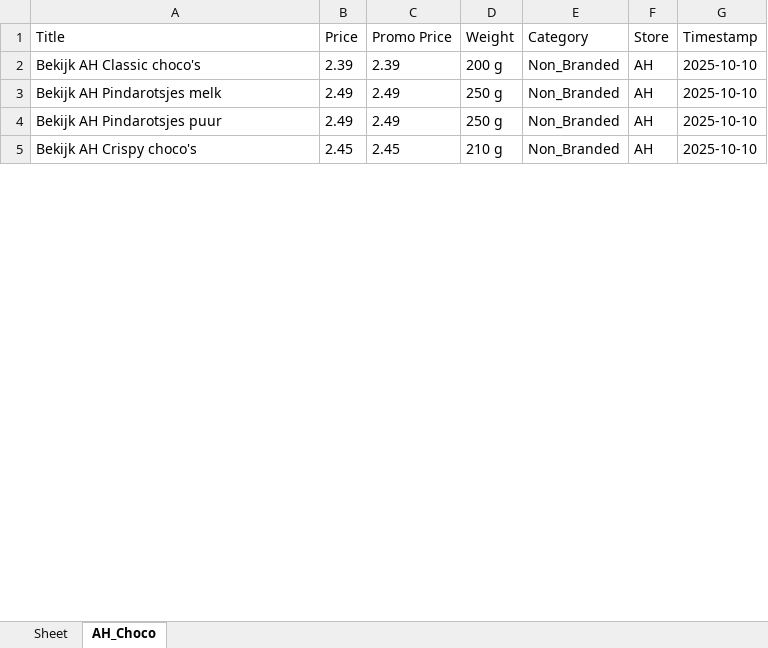
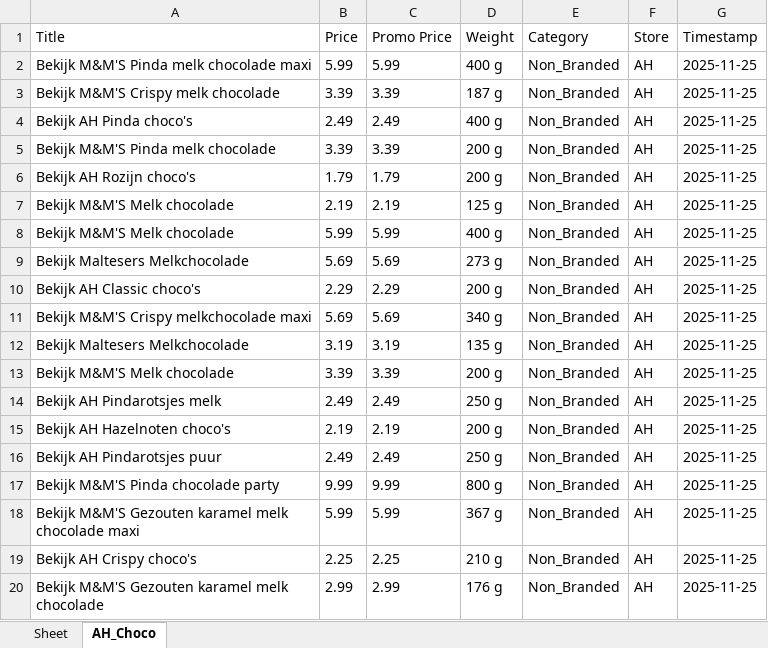
Before and after one commit to wweijs/MOScraper, an Excel workbook: Web Scraping/choco.xlsx, sheet AH_Choco, drawn as a sheet; only a part is shown; values as stored, in another font and other column widths than the file's, no borders; addresses are those after the commit; the diff covers the shown part only; the diff names each change by its address in the sheet, - before the commit and + after, or states it on an @@ line.

```diff
--- a/Web Scraping/choco.xlsx (sheet AH_Choco)
+++ b/Web Scraping/choco.xlsx (sheet AH_Choco)
+row 2: Bekijk M&M'S Pinda melk chocolade maxi | 5.99 | 5.99 | 400 g | Non_Branded | AH | 2025-11-25
+row 3: Bekijk M&M'S Crispy melk chocolade | 3.39 | 3.39 | 187 g | Non_Branded | AH | 2025-11-25
+row 4: Bekijk AH Pinda choco's | 2.49 | 2.49 | 400 g | Non_Branded | AH | 2025-11-25
+row 5: Bekijk M&M'S Pinda melk chocolade | 3.39 | 3.39 | 200 g | Non_Branded | AH | 2025-11-25
+row 6: Bekijk AH Rozijn choco's | 1.79 | 1.79 | 200 g | Non_Branded | AH | 2025-11-25
+row 7: Bekijk M&M'S Melk chocolade | 2.19 | 2.19 | 125 g | Non_Branded | AH | 2025-11-25
+row 8: Bekijk M&M'S Melk chocolade | 5.99 | 5.99 | 400 g | Non_Branded | AH | 2025-11-25
+row 9: Bekijk Maltesers Melkchocolade | 5.69 | 5.69 | 273 g | Non_Branded | AH | 2025-11-25
-B10 (Price): 2.39
+B10 (Price): 2.29
-C10 (Promo Price): 2.39
+C10 (Promo Price): 2.29
-G10 (Timestamp): 2025-10-10
+G10 (Timestamp): 2025-11-25
+row 11: Bekijk M&M'S Crispy melkchocolade maxi | 5.69 | 5.69 | 340 g | Non_Branded | AH | 2025-11-25
+row 12: Bekijk Maltesers Melkchocolade | 3.19 | 3.19 | 135 g | Non_Branded | AH | 2025-11-25
+row 13: Bekijk M&M'S Melk chocolade | 3.39 | 3.39 | 200 g | Non_Branded | AH | 2025-11-25
-G14 (Timestamp): 2025-10-10
+G14 (Timestamp): 2025-11-25
+row 15: Bekijk AH Hazelnoten choco's | 2.19 | 2.19 | 200 g | Non_Branded | AH | 2025-11-25
-G16 (Timestamp): 2025-10-10
+G16 (Timestamp): 2025-11-25
+row 17: Bekijk M&M'S Pinda chocolade party | 9.99 | 9.99 | 800 g | Non_Branded | AH | 2025-11-25
+row 18: Bekijk M&M'S Gezouten karamel melk chocolade maxi | 5.99 | 5.99 | 367 g | Non_Branded | AH | 2025-11-25
-B19 (Price): 2.45
+B19 (Price): 2.25
-C19 (Promo Price): 2.45
+C19 (Promo Price): 2.25
-G19 (Timestamp): 2025-10-10
+G19 (Timestamp): 2025-11-25
+row 20: Bekijk M&M'S Gezouten karamel melk chocolade | 2.99 | 2.99 | 176 g | Non_Branded | AH | 2025-11-25
```
Also changed, not shown: 40 added rows, 23 removed rows and 34 edited cells elsewhere in this sheet, sheet Sheet, Web Scraping/Action_data.xlsx, 4 other files.
